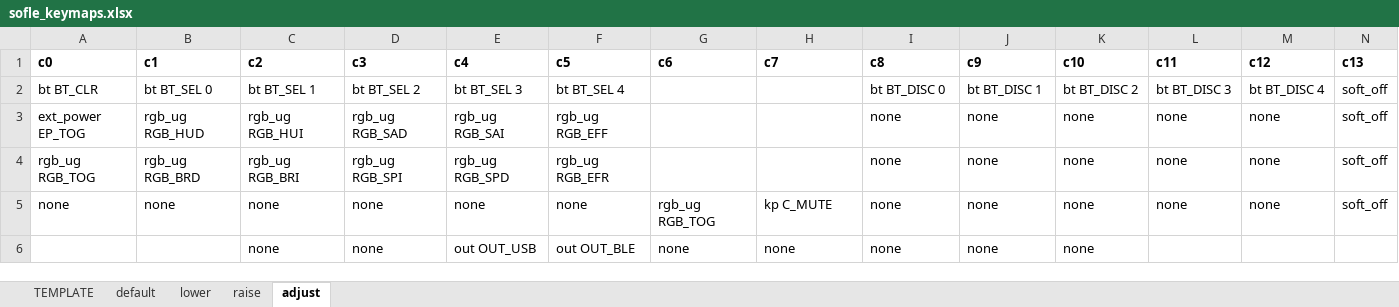
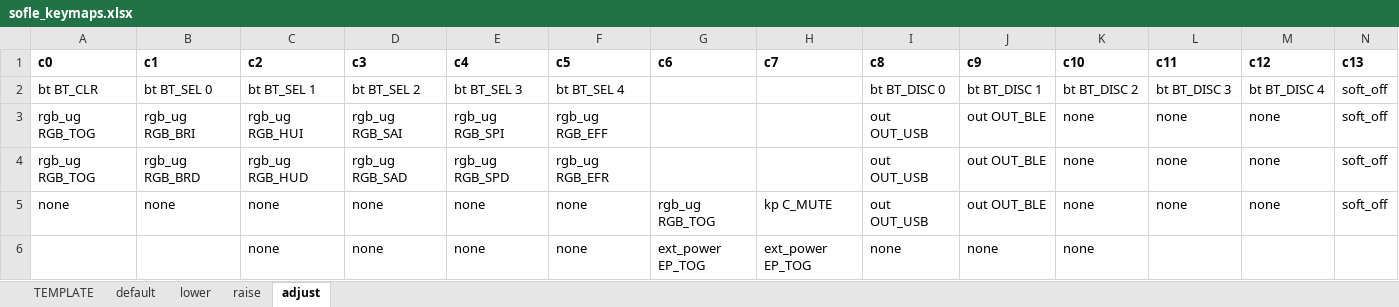
Before and after one commit to eteq/zmk, an Excel workbook: app/boards/shields/sofle/sofle_keymaps.xlsx, sheet adjust, drawn as a sheet; values as stored, in another font and other column widths than the file's, no borders; the diff names each change by its address in the sheet, - before the commit and + after, or states it on an @@ line.

Commit message:
re-jigger adjust layer

```diff
--- a/app/boards/shields/sofle/sofle_keymaps.xlsx (sheet adjust)
+++ b/app/boards/shields/sofle/sofle_keymaps.xlsx (sheet adjust)
-A3 (c0): ext_power EP_TOG
+A3 (c0): rgb_ug RGB_TOG
-B3 (c1): rgb_ug RGB_HUD
+B3 (c1): rgb_ug RGB_BRI
-D3 (c3): rgb_ug RGB_SAD
+D3 (c3): rgb_ug RGB_SAI
-E3 (c4): rgb_ug RGB_SAI
+E3 (c4): rgb_ug RGB_SPI
-I3:I5 (c8): none
+I3:I5 (c8): out OUT_USB
-J3:J5 (c9): none
+J3:J5 (c9): out OUT_BLE
-C4 (c2): rgb_ug RGB_BRI
+C4 (c2): rgb_ug RGB_HUD
-D4 (c3): rgb_ug RGB_SPI
+D4 (c3): rgb_ug RGB_SAD
-E6 (c4): out OUT_USB
+E6 (c4): none
-F6 (c5): out OUT_BLE
+F6 (c5): none
-G6 (c6): none
+G6 (c6): ext_power EP_TOG
-H6 (c7): none
+H6 (c7): ext_power EP_TOG
```
Also changed, not shown: 1 other file.
